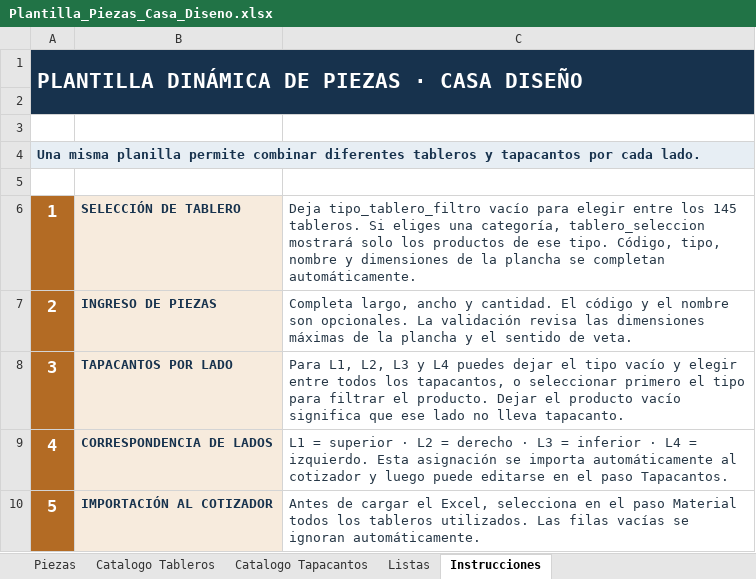
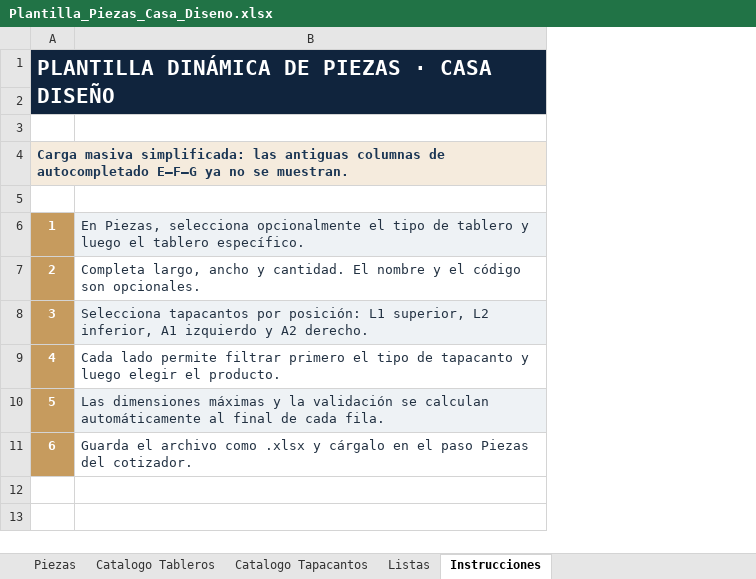
Before and after one commit to VILLOUTAS/tableros, an Excel workbook: public/Plantilla_Piezas_Casa_Diseno.xlsx, sheet Instrucciones, drawn as a sheet; values as stored, in another font and other column widths than the file's, no borders; removed rows and columns are numbered as before the commit, all else as after; the diff names each change by its address in the sheet, - before the commit and + after, or states it on an @@ line.

```diff
--- a/public/Plantilla_Piezas_Casa_Diseno.xlsx (sheet Instrucciones)
+++ b/public/Plantilla_Piezas_Casa_Diseno.xlsx (sheet Instrucciones)
-column B, rows 6-10: SELECCIÓN DE TABLERO | INGRESO DE PIEZAS | TAPACANTOS POR LADO | CORRESPONDENCIA DE LADOS | IMPORTACIÓN AL COTIZADOR
-column C, rows 6-10: Deja tipo_tablero_filtro vacío para elegir entre los 145 tableros. Si eliges una categoría, tablero_seleccion mostrará solo los productos de ese tipo. Código, tipo, nombre y dimensiones de la plancha se completan automáticamente. | Completa largo, ancho y cantidad. El código y el nombre son opcionales. La validación revisa las dimensiones máximas de la plancha y el sentido de veta. | Para L1, L2, L3 y L4 puedes dejar el tipo vacío y elegir entre todos los tapacantos, o seleccionar primero el tipo para filtrar el producto. Dejar el producto vacío significa que ese lado no lleva tapacanto. | L1 = superior · L2 = derecho · L3 = inferior · L4 = izquierdo. Esta asignación se importa automáticamente al cotizador y luego puede editarse en el paso Tapacantos. | Antes de cargar el Excel, selecciona en el paso Material todos los tableros utilizados. Las filas vacías se ignoran automáticamente.
+column B, rows 6-10: En Piezas, selecciona opcionalmente el tipo de tablero y luego el tablero específico. | Completa largo, ancho y cantidad. El nombre y el código son opcionales. | Selecciona tapacantos por posición: L1 superior, L2 inferior, A1 izquierdo y A2 derecho. | Cada lado permite filtrar primero el tipo de tapacanto y luego elegir el producto. | Las dimensiones máximas y la validación se calculan automáticamente al final de cada fila.
-A4: Una misma planilla permite combinar diferentes tableros y tapacantos por cada lado.
+A4: Carga masiva simplificada: las antiguas columnas de autocompletado E–F–G ya no se muestran.
-A6:A10 fill: #B36B24
+A6:A10 fill: #C69B5E, text size: smaller
+row 11: 6 | Guarda el archivo como .xlsx y cárgalo en el paso Piezas del cotizador.
```
Also changed, not shown: sheet Piezas, sheet Catalogo Tapacantos, sheet Listas, sheet Catalogo Tableros, formulas that keep their value, 12 other files.
